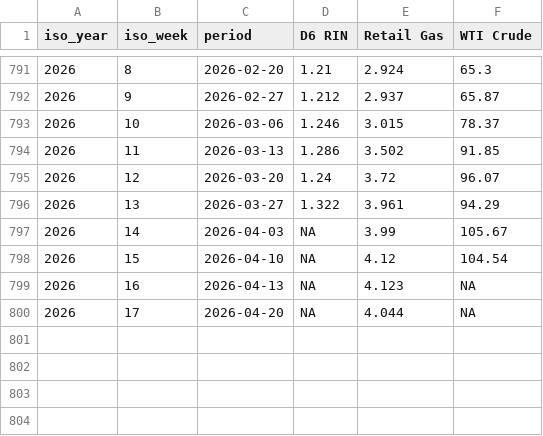
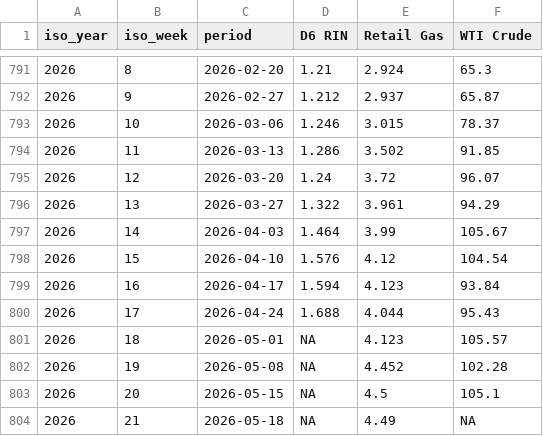
Before and after one commit to hruck/growthenergy-dashboard-data, a CSV file: rins/rin_gas_wti_weekly.csv, drawn as a sheet; only a part is shown, gaps mark what is left out.

Commit message:
update RIN/gas/WTI weekly data (2026-05-21)

```diff
--- a/rins/rin_gas_wti_weekly.csv
+++ b/rins/rin_gas_wti_weekly.csv
@@ -796,5 +796,9 @@ iso_year,iso_week,period,D6 RIN,Retail Gas,WTI Crude
 2026,13,2026-03-27,1.322,3.961,94.29
-2026,14,2026-04-03,NA,3.99,105.67
-2026,15,2026-04-10,NA,4.12,104.54
-2026,16,2026-04-13,NA,4.123,NA
-2026,17,2026-04-20,NA,4.044,NA
+2026,14,2026-04-03,1.464,3.99,105.67
+2026,15,2026-04-10,1.576,4.12,104.54
+2026,16,2026-04-17,1.594,4.123,93.84
+2026,17,2026-04-24,1.688,4.044,95.43
+2026,18,2026-05-01,NA,4.123,105.57
+2026,19,2026-05-08,NA,4.452,102.28
+2026,20,2026-05-15,NA,4.5,105.1
+2026,21,2026-05-18,NA,4.49,NA
```
